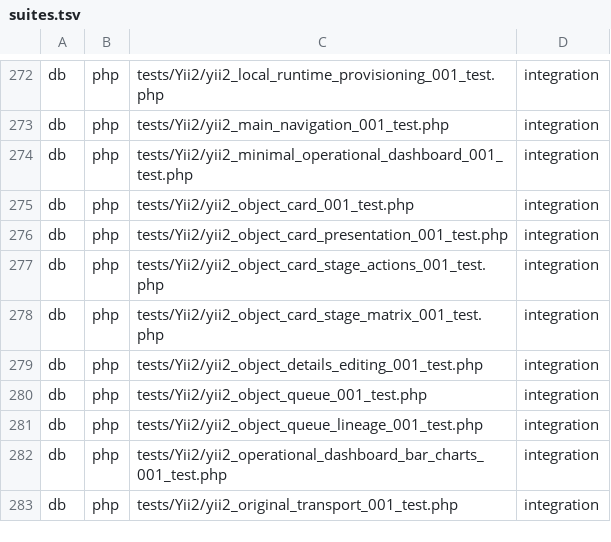
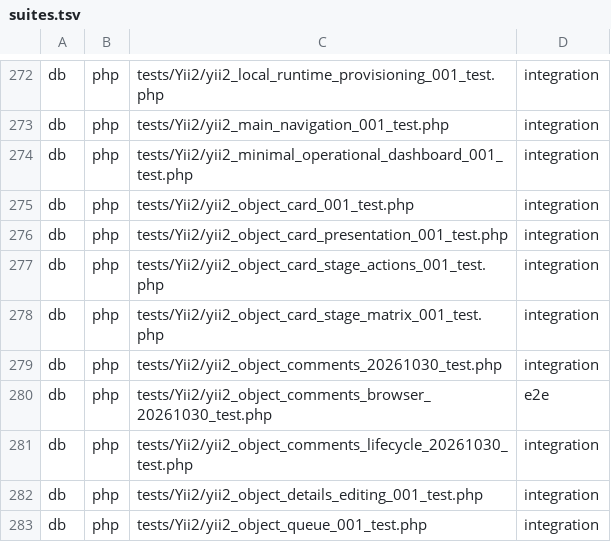
Before and after one commit to Antropophag/fmonitor-2, a TSV file: tools/verification/suites.tsv, drawn as a sheet; only a part is shown, gaps mark what is left out; the shorter side is filled out with more unchanged rows.

Commit message:
feat: add FKR object comments with preserved history

```diff
--- a/tools/verification/suites.tsv
+++ b/tools/verification/suites.tsv
@@ -278,2 +278,5 @@ db	php	tests/Yii2/yii2_object_card_stage_actions_001_test.php	integration
 db	php	tests/Yii2/yii2_object_card_stage_matrix_001_test.php	integration
+db	php	tests/Yii2/yii2_object_comments_20261030_test.php	integration
+db	php	tests/Yii2/yii2_object_comments_browser_20261030_test.php	e2e
+db	php	tests/Yii2/yii2_object_comments_lifecycle_20261030_test.php	integration
 db	php	tests/Yii2/yii2_object_details_editing_001_test.php	integration
```
Also changed, not shown: 18 other files.
